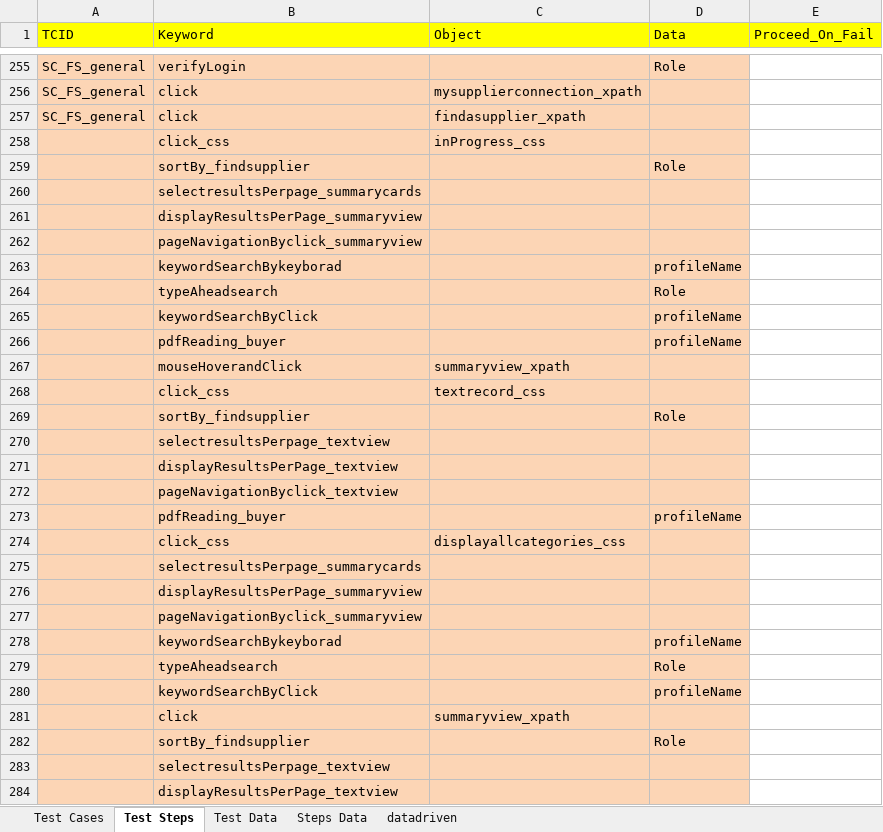
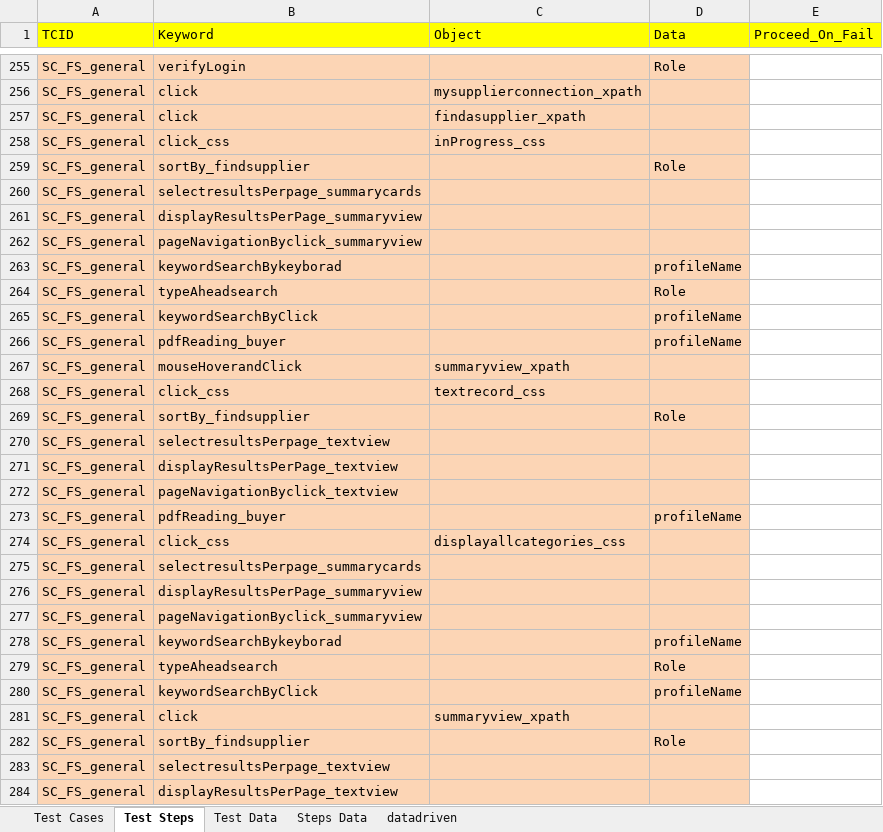
Before and after one commit to surajprsd/SupplierConnection, an Excel workbook: src/com/supplierconnection/xls/TestSuite1.xlsx, sheet Test Steps, drawn as a sheet; only a part is shown, gaps mark what is left out; values as stored, in another font and other column widths than the file's, no borders; the diff covers the shown part only; the diff names each change by its address in the sheet, - before the commit and + after, or states it on an @@ line.

```diff
--- a/src/com/supplierconnection/xls/TestSuite1.xlsx (sheet Test Steps)
+++ b/src/com/supplierconnection/xls/TestSuite1.xlsx (sheet Test Steps)
-A258:A284 (TCID): (empty)
+A258:A284 (TCID): SC_FS_general
```
Also changed, not shown: 16 added rows, 3 removed rows, 16 edited cells and cell formats elsewhere in this sheet, sheet Test Data, sheet Test Cases.
